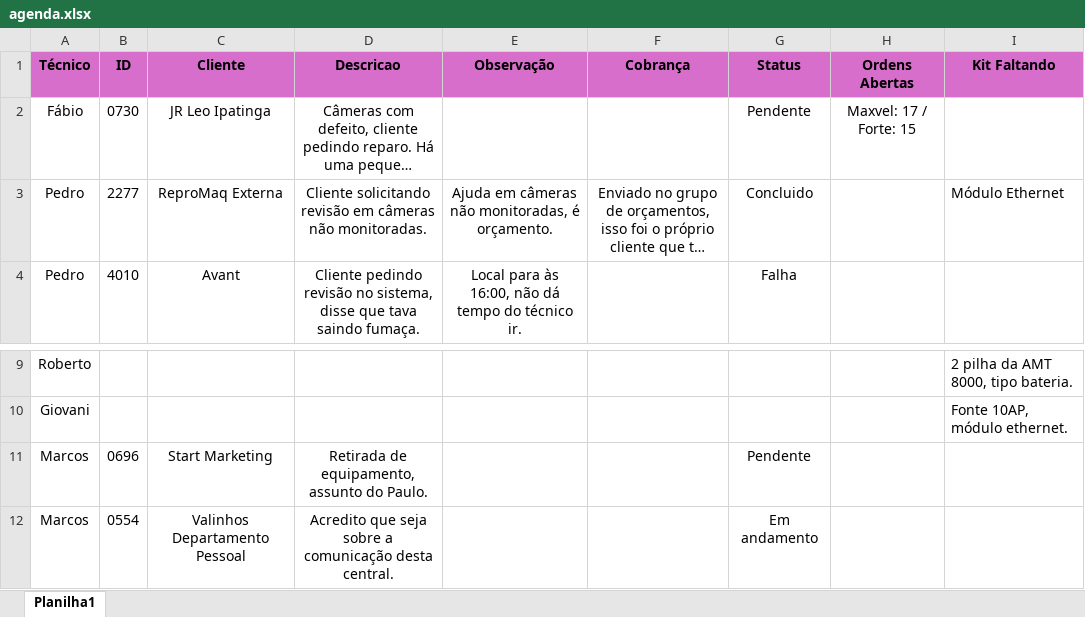
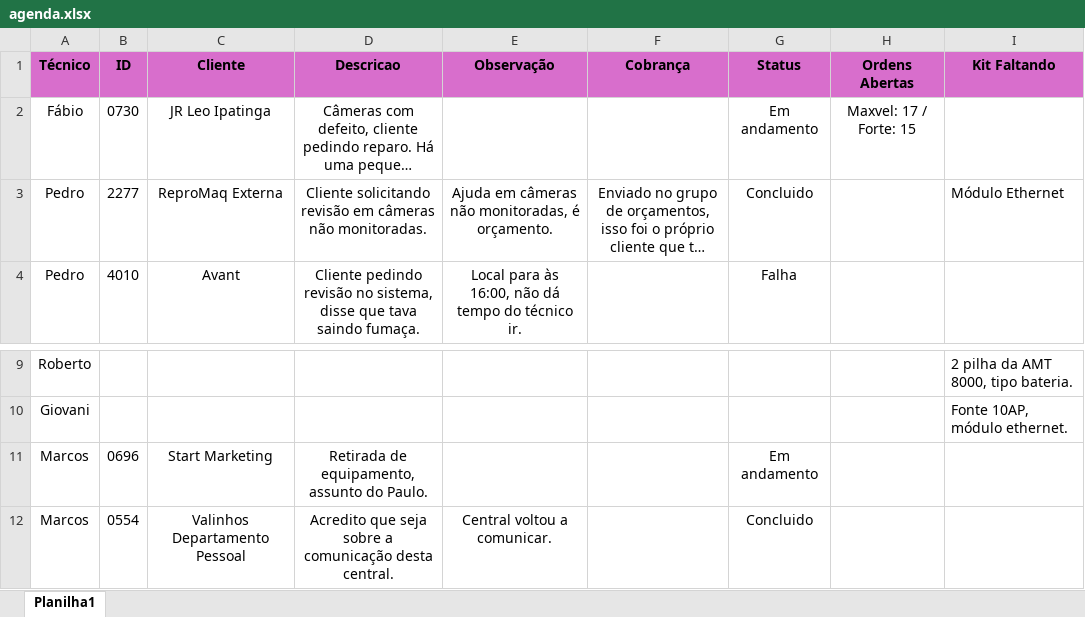
Before and after one commit to pedrohcarvalho201-spec/painel-agenda-tecnica, an Excel workbook: agenda.xlsx, sheet Planilha1, drawn as a sheet; only a part is shown, gaps mark what is left out; long unchanged cells end in …; values as stored, in another font and other column widths than the file's, no borders; the diff names each change by its address in the sheet, - before the commit and + after, or states it on an @@ line.

Commit message:
Atualizacao rapida de agenda as 15:41:24,31

```diff
--- a/agenda.xlsx (sheet Planilha1)
+++ b/agenda.xlsx (sheet Planilha1)
-G2 (Status): Pendente
+G2 (Status): Em andamento
-G11 (Status): Pendente
+G11 (Status): Em andamento
-E12 (Observação): (empty)
+E12 (Observação): Central voltou a comunicar.
-G12 (Status): Em andamento
+G12 (Status): Concluido
```
Also changed, not shown: 1 other file.
